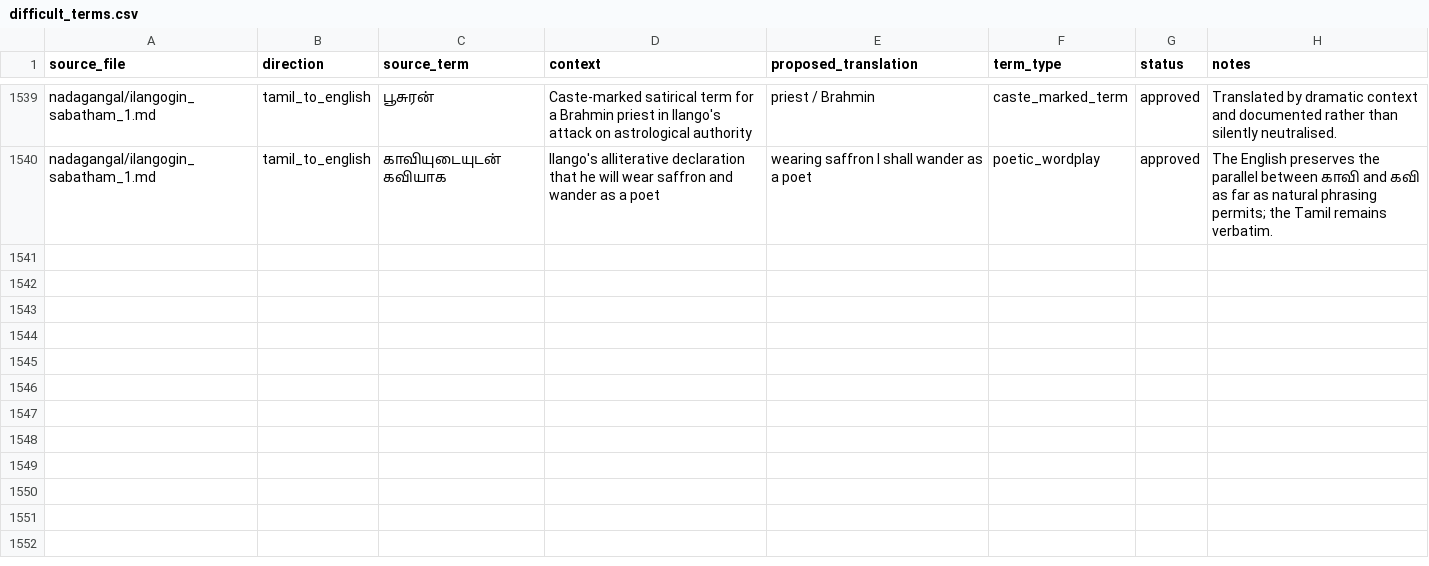
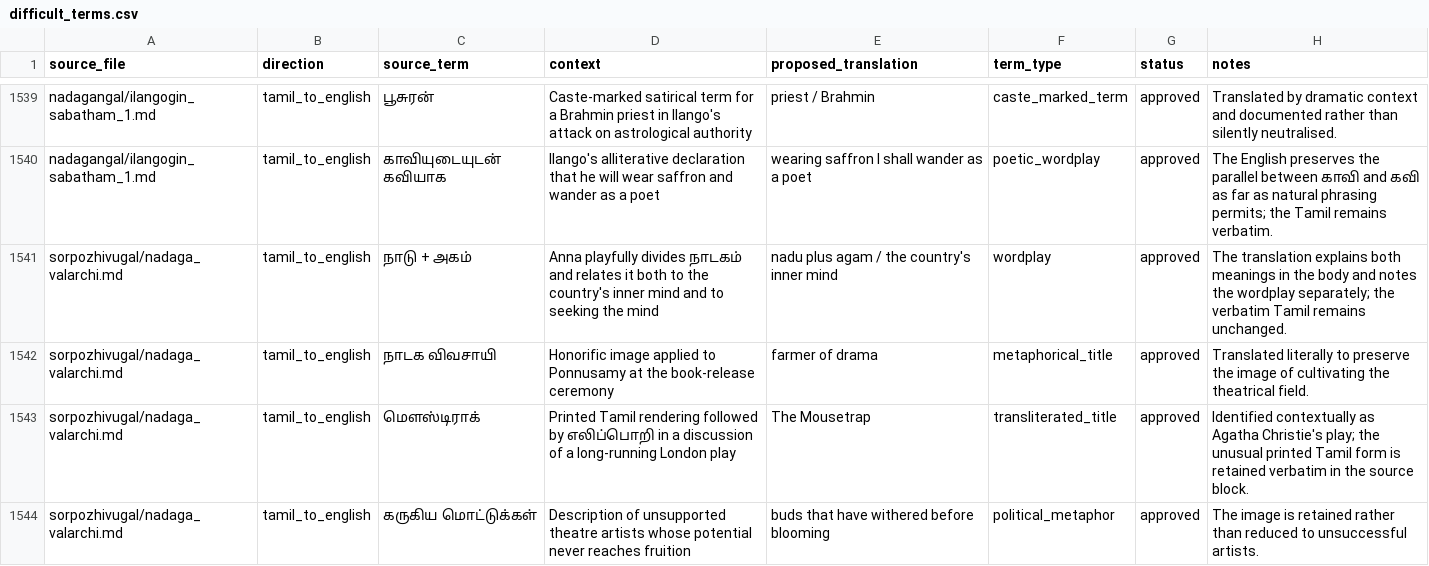
Before and after one commit to pugazg/anna-corpus, a CSV file: outputs/annavin_text_extractor/translated_contents/_translation_state/difficult_terms.csv, drawn as a sheet; only a part is shown, gaps mark what is left out.

```diff
--- a/outputs/annavin_text_extractor/translated_contents/_translation_state/difficult_terms.csv
+++ b/outputs/annavin_text_extractor/translated_contents/_translation_state/difficult_terms.csv
@@ -1540 +1540,5 @@ nadagangal/ilangogin_sabatham_1.md,tamil_to_english,பூசுரன்,"Caste
 nadagangal/ilangogin_sabatham_1.md,tamil_to_english,காவியுடையுடன் கவியாக,"Ilango's alliterative declaration that he will wear saffron and wander as a poet",wearing saffron I shall wander as a poet,poetic_wordplay,approved,"The English preserves the parallel between காவி and கவி as far as natural phrasing permits; the Tamil remains verbatim."
+sorpozhivugal/nadaga_valarchi.md,tamil_to_english,நாடு + அகம்,"Anna playfully divides நாடகம் and relates it both to the country's inner mind and to seeking the mind",nadu plus agam / the country's inner mind,wordplay,approved,"The translation explains both meanings in the body and notes the wordplay separately; the verbatim Tamil remains unchanged."
+sorpozhivugal/nadaga_valarchi.md,tamil_to_english,நாடக விவசாயி,"Honorific image applied to Ponnusamy at the book-release ceremony",farmer of drama,metaphorical_title,approved,"Translated literally to preserve the image of cultivating the theatrical field."
+sorpozhivugal/nadaga_valarchi.md,tamil_to_english,மெளஸ்டிராக்,"Printed Tamil rendering followed by எலிப்பொறி in a discussion of a long-running London play",The Mousetrap,transliterated_title,approved,"Identified contextually as Agatha Christie's play; the unusual printed Tamil form is retained verbatim in the source block."
+sorpozhivugal/nadaga_valarchi.md,tamil_to_english,கருகிய மொட்டுக்கள்,"Description of unsupported theatre artists whose potential never reaches fruition",buds that have withered before blooming,political_metaphor,approved,"The image is retained rather than reduced to unsuccessful artists."
```
Also changed, not shown: outputs/annavin_text_extractor/translated_contents/_translation_state/needs_source_recovery.csv, outputs/annavin_text_extractor/translated_contents/_translation_state/ocr_concerns.csv, 10 other files.
